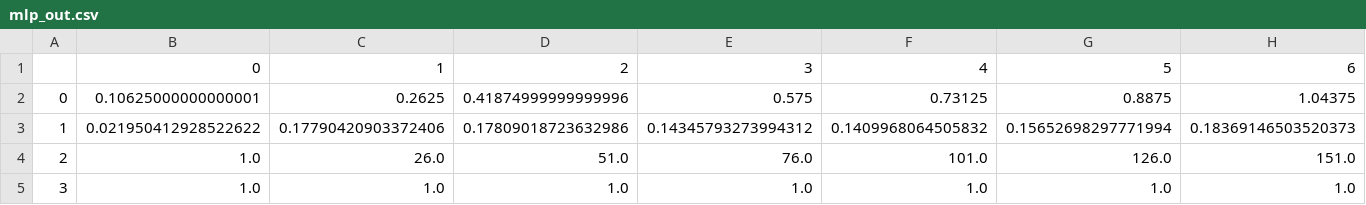
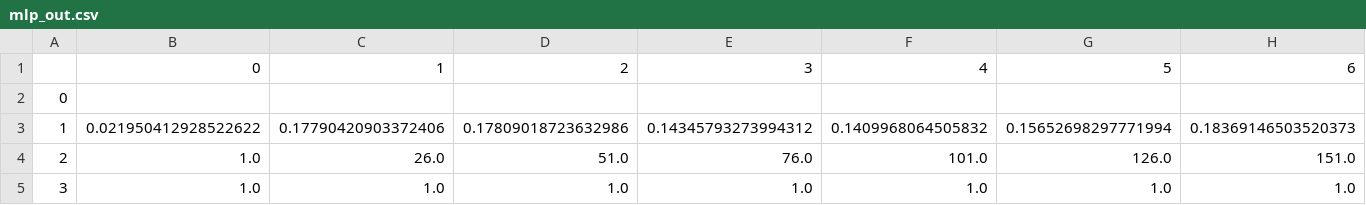
Before and after one commit to flane00/Capstone, a CSV file: mlp_out.csv, drawn as a sheet; only a part is shown; removed rows and columns are numbered as before the commit, all else as after; rows hold the shown columns only; the diff names each change by its address in the sheet, - before the commit and + after, or states it on an @@ line.

```diff
--- a/mlp_out.csv
+++ b/mlp_out.csv
-row 2: 0 | 0.10625000000000001 | 0.2625 | 0.41874999999999996 | 0.575 | 0.73125 | 0.8875 | 1.04375
+row 2: 0
```
Also changed, not shown: 2 other files.
